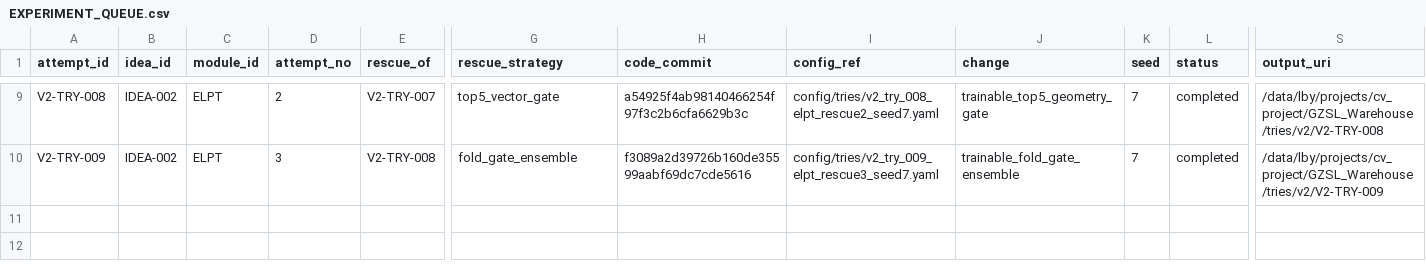
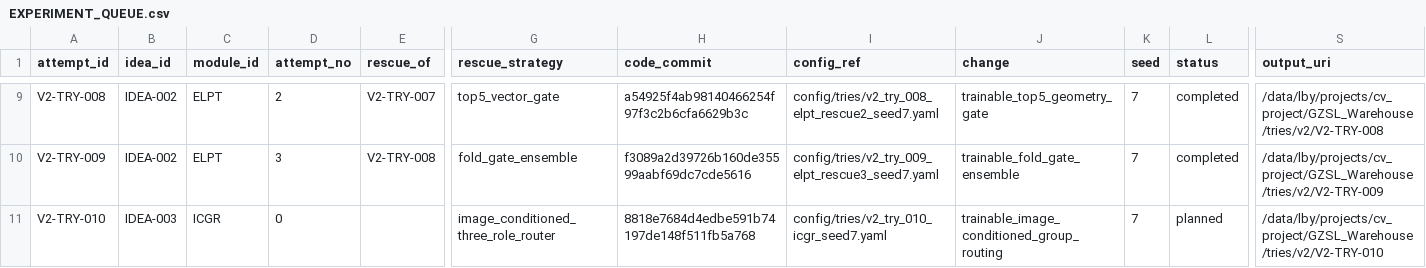
Before and after one commit to GetlotMoney/gzsl-paper, a CSV file: experiments/v2/EXPERIMENT_QUEUE.csv, drawn as a sheet; only a part is shown, gaps mark what is left out; rows hold the shown columns only; the diff names each change by its address in the sheet, - before the commit and + after, or states it on an @@ line.

Commit message:
experiment: queue ICGR initial try

```diff
--- a/experiments/v2/EXPERIMENT_QUEUE.csv
+++ b/experiments/v2/EXPERIMENT_QUEUE.csv
+row 11: V2-TRY-010 | IDEA-003 | ICGR | 0 |  | image_conditioned_three_role_router | 8818e7684d4edbe591b74197de148f511fb5a768 | config/tries/v2_try_010_icgr_seed7.yaml | trainable_image_conditioned_group_routing | 7 | planned | /data/lby/projects/cv_project/GZSL_Warehouse/tries/v2/V2-TRY-010
```
